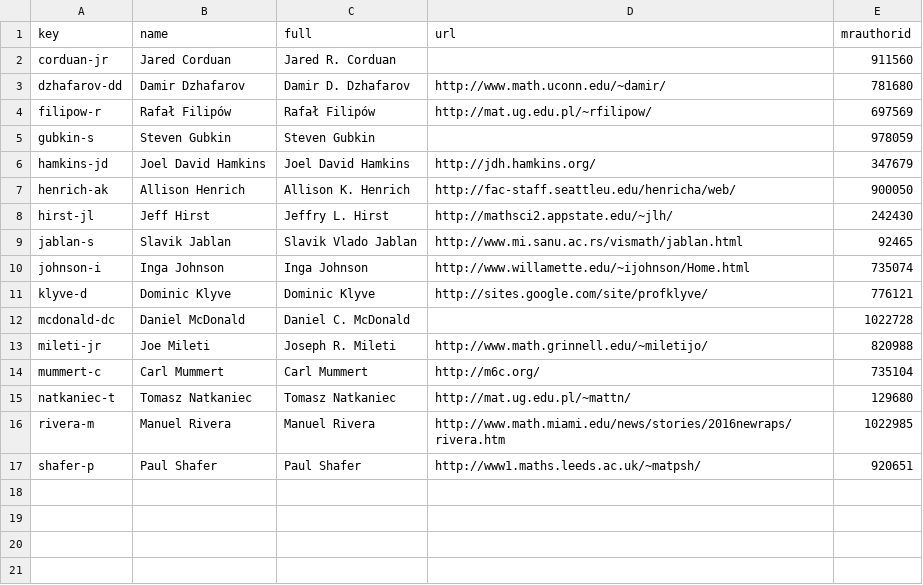
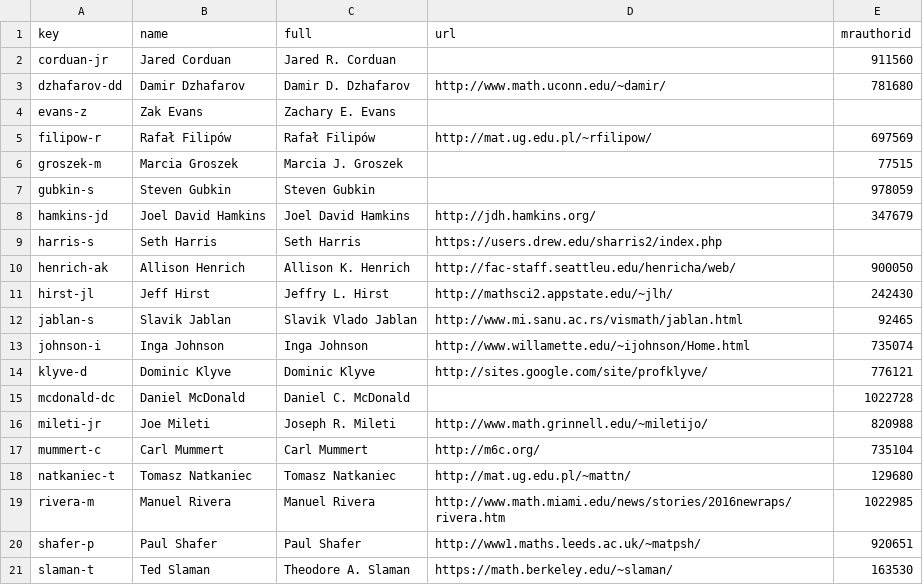
Before and after one commit to fgdorais/fgdorais.github.io, a CSV file: _data/coauthors.csv, drawn as a sheet.

```diff
--- a/_data/coauthors.csv
+++ b/_data/coauthors.csv
@@ -3,5 +3,8 @@ corduan-jr,Jared Corduan,Jared R. Corduan,,911560
 dzhafarov-dd,Damir Dzhafarov,Damir D. Dzhafarov,http://www.math.uconn.edu/~damir/,781680
+evans-z,Zak Evans,Zachary E. Evans,,
 filipow-r,Rafał Filipów,Rafał Filipów,http://mat.ug.edu.pl/~rfilipow/,697569
+groszek-m,Marcia Groszek,Marcia J. Groszek,,77515
 gubkin-s,Steven Gubkin,Steven Gubkin,,978059
 hamkins-jd,Joel David Hamkins,Joel David Hamkins,http://jdh.hamkins.org/,347679
+harris-s,Seth Harris,Seth Harris,https://users.drew.edu/sharris2/index.php,
 henrich-ak,Allison Henrich,Allison K. Henrich,http://fac-staff.seattleu.edu/henricha/web/,900050
@@ -17 +20,2 @@ rivera-m,Manuel Rivera,Manuel Rivera,http://www.math.miami.edu/news/stories/2016
 shafer-p,Paul Shafer,Paul Shafer,http://www1.maths.leeds.ac.uk/~matpsh/,920651
+slaman-t,Ted Slaman,Theodore A. Slaman,https://math.berkeley.edu/~slaman/,163530
```
Also changed, not shown: 1 other file.
